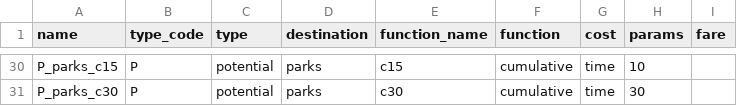
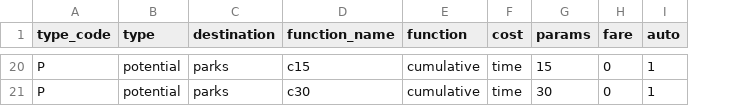
Before and after one commit to diluisi/TransitCenter_old, a CSV file: accessibility/acc_config.csv, drawn as a sheet; only a part is shown, gaps mark what is left out; removed rows and columns are numbered as before the commit, all else as after; the diff covers the shown part only; the diff names each change by its address in the sheet, - before the commit and + after, or states it on an @@ line.

```diff
--- a/accessibility/acc_config.csv
+++ b/accessibility/acc_config.csv
-column A (name), rows 30-31: P_parks_c15 | P_parks_c30
+column I (auto), rows 20-21: 1 | 1
-G20 (params): 10
+G20 (params): 15
-H20:H21 (fare): (empty)
+H20:H21 (fare): 0
```
Also changed, not shown: 10 removed rows and 18 edited cells elsewhere in this file, accessibility/acc_config_regional.csv, 7 other files.
